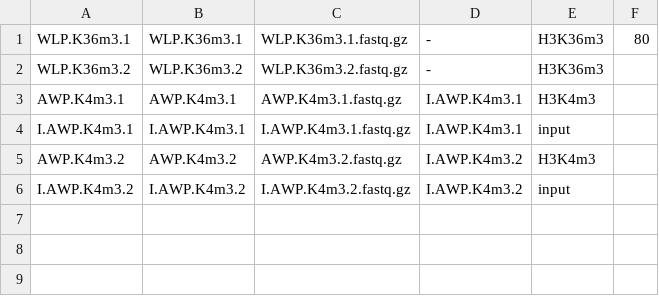
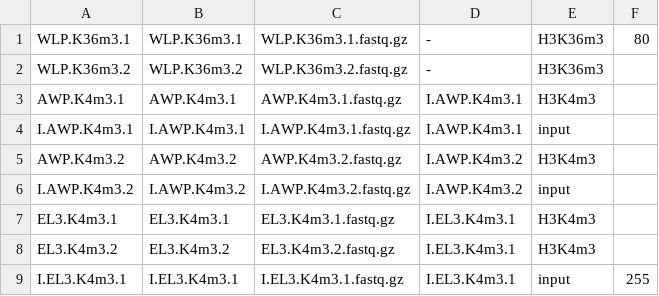
Before and after one commit to guigolab/chip-nf, a TSV file: data/index.tsv, drawn as a sheet; the diff names each change by its address in the sheet, - before the commit and + after, or states it on an @@ line.

Commit message:
Add more test data

```diff
--- a/data/index.tsv
+++ b/data/index.tsv
+row 7: EL3.K4m3.1 | EL3.K4m3.1 | EL3.K4m3.1.fastq.gz | I.EL3.K4m3.1 | H3K4m3
+row 8: EL3.K4m3.2 | EL3.K4m3.2 | EL3.K4m3.2.fastq.gz | I.EL3.K4m3.1 | H3K4m3
+row 9: I.EL3.K4m3.1 | I.EL3.K4m3.1 | I.EL3.K4m3.1.fastq.gz | I.EL3.K4m3.1 | input | 255
```
Also changed, not shown: 4 other files.
